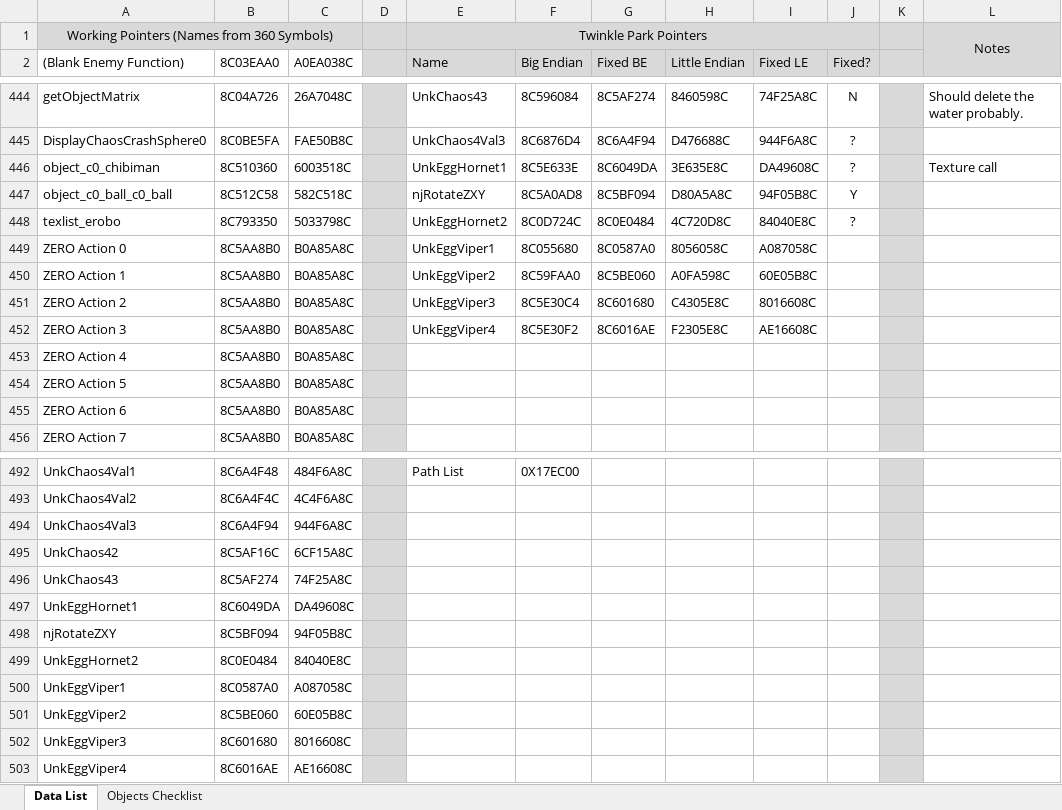
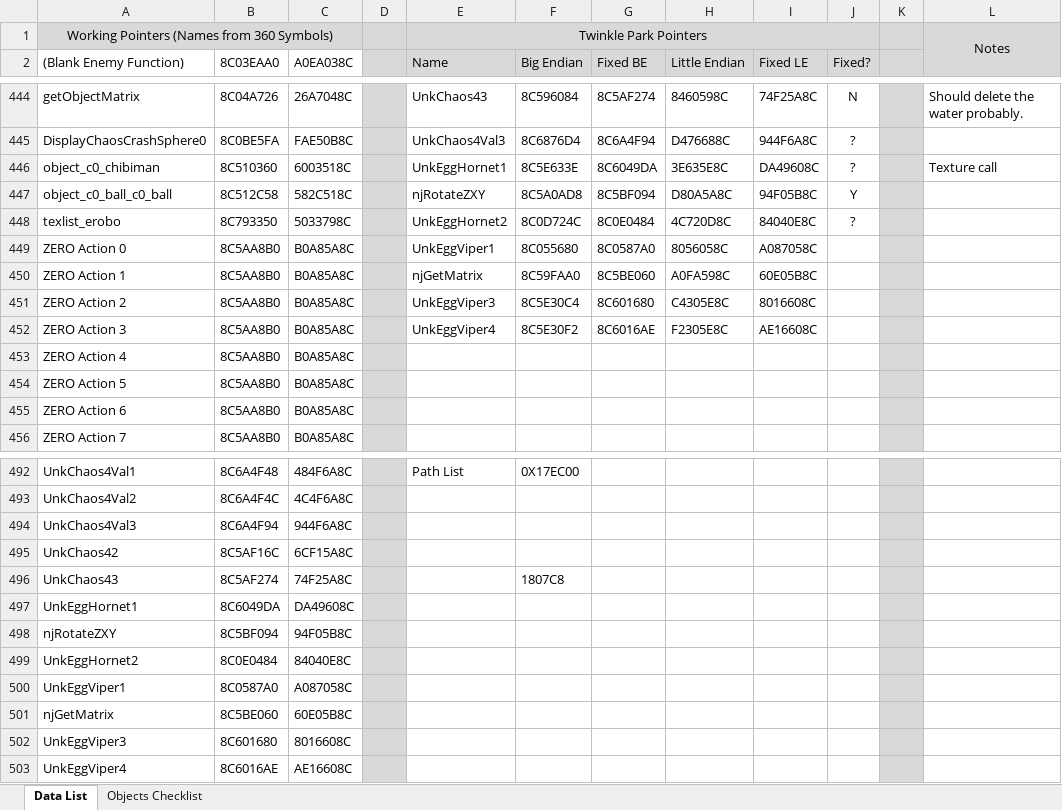
Before and after one commit to X-Hax/dreamcast-mods, an Excel workbook: AutoDemoPointers.xlsx, sheet Data List, drawn as a sheet; only a part is shown, gaps mark what is left out; values as stored, in another font and other column widths than the file's, no borders; the diff names each change by its address in the sheet, - before the commit and + after, or states it on an @@ line.

Commit message:
Speed Highway: Car Textures
+ UnkEggViper2 -> njGetMatrix in pointers list

```diff
--- a/AutoDemoPointers.xlsx (sheet Data List)
+++ b/AutoDemoPointers.xlsx (sheet Data List)
-E450 (Name): UnkEggViper2
+E450 (Name): njGetMatrix
-F496 (Big Endian): (empty)
+F496 (Big Endian): 1807C8
-A501 ((Blank Enemy Function)): UnkEggViper2
+A501 ((Blank Enemy Function)): njGetMatrix
```
Also changed, not shown: 19 other files.
